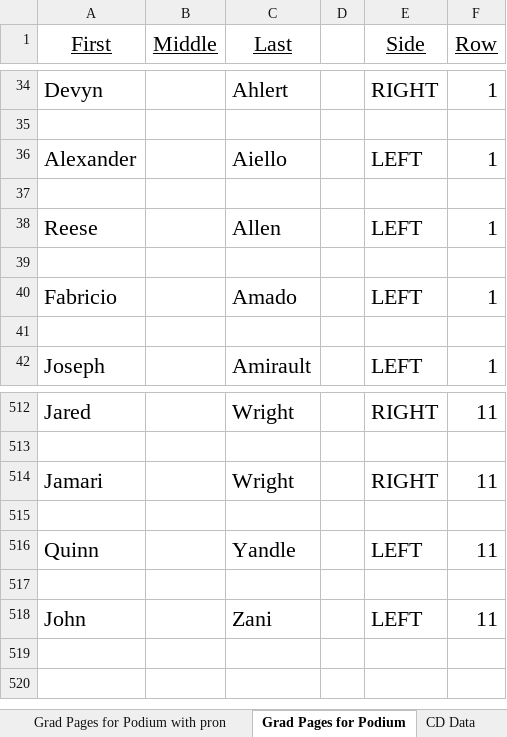
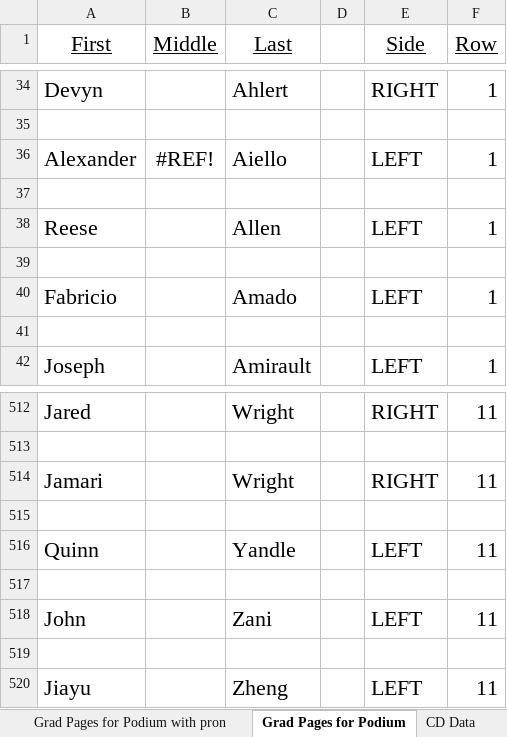
Before and after one commit to ChuckStrout/2026-Grad, an Excel workbook: data/2026 GSMUD.xlsx, sheet Grad Pages for Podium, drawn as a sheet; only a part is shown, gaps mark what is left out; values as stored, in another font and other column widths than the file's, no borders; the diff names each change by its address in the sheet, - before the commit and + after, or states it on an @@ line.

Commit message:
middle name column fix

```diff
--- a/data/2026 GSMUD.xlsx (sheet Grad Pages for Podium)
+++ b/data/2026 GSMUD.xlsx (sheet Grad Pages for Podium)
-B36 (Middle): (empty)
+B36 (Middle): #REF!
+row 519: (empty)
+row 520: Jiayu |  | Zheng |  | LEFT | 11
```
Also changed, not shown: sheet Grad Raw Data, sheet Grad Pages for Podium with pron, formulas that keep their value.
